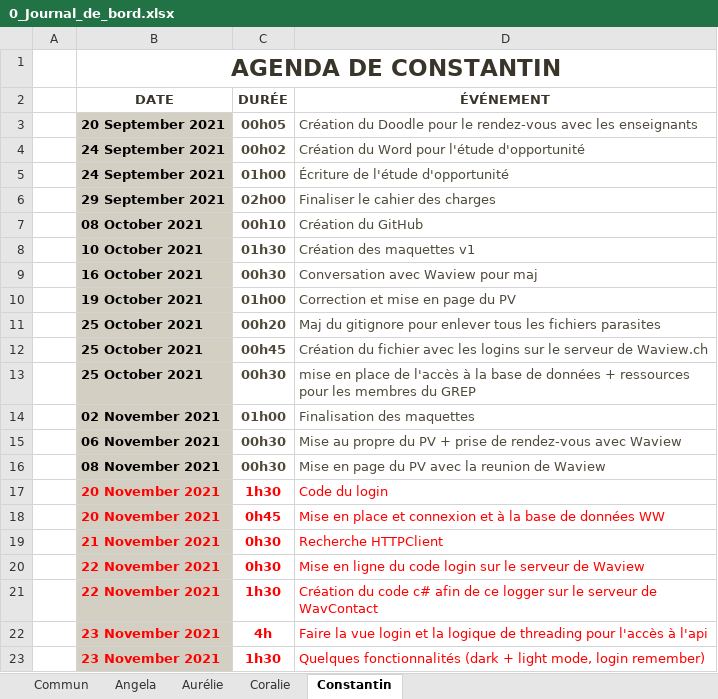
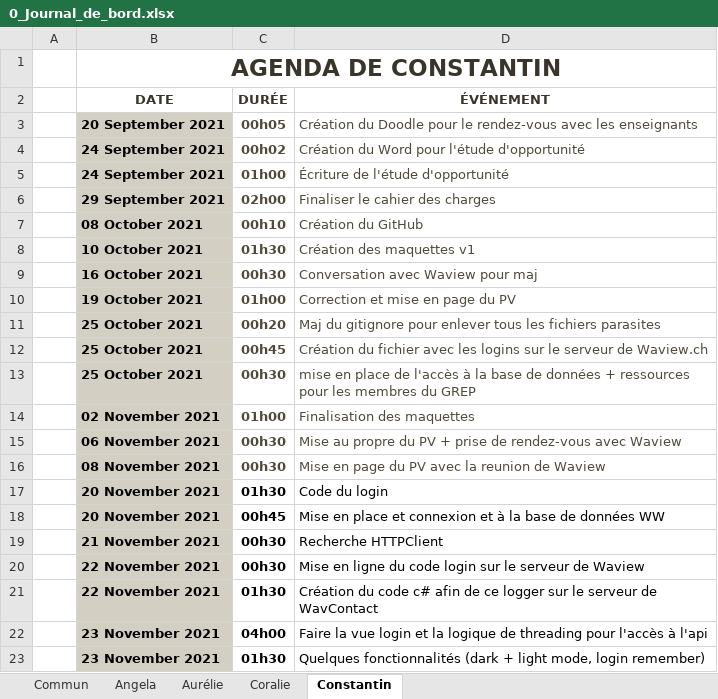
Before and after one commit to ConstantinHrrmn/WavContact, an Excel workbook: Documents/0_Journal_de_bord.xlsx, sheet Constantin, drawn as a sheet; values as stored, in another font and other column widths than the file's, no borders; table styles not drawn; the diff names each change by its address in the sheet, - before the commit and + after, or states it on an @@ line.

Commit message:
JDB

```diff
--- a/Documents/0_Journal_de_bord.xlsx (sheet Constantin)
+++ b/Documents/0_Journal_de_bord.xlsx (sheet Constantin)
-B17:D23 text colour: #FF0000
+B17:D23 text colour: black
-C17 (DURÉE): 1h30
+C17 (DURÉE): 01h30
-C18 (DURÉE): 0h45
+C18 (DURÉE): 00h45
-C19:C20 (DURÉE): 0h30
+C19:C20 (DURÉE): 00h30
-C21 (DURÉE): 1h30
+C21 (DURÉE): 01h30
-C22 (DURÉE): 4h
+C22 (DURÉE): 04h00
-C23 (DURÉE): 1h30
+C23 (DURÉE): 01h30
```
Also changed, not shown: sheet Aurélie, sheet Angela, sheet Coralie, sheet Commun.
